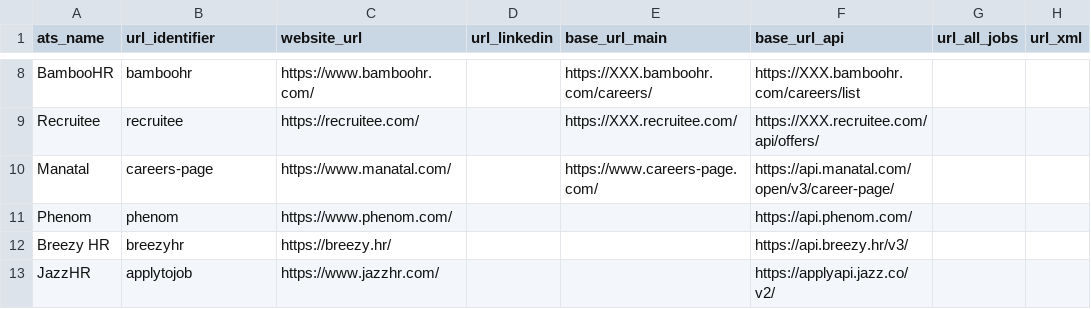
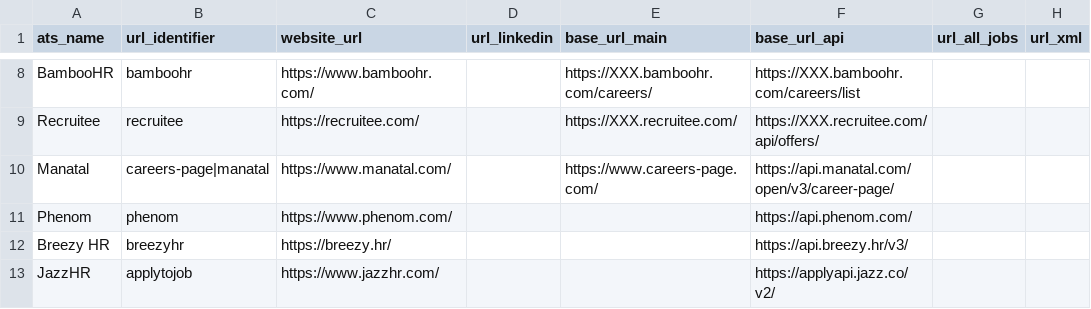
Before and after one commit to Ches-ctrl/Cheddar, a CSV file: storage/csv/ats_systems.csv, drawn as a sheet; only a part is shown, gaps mark what is left out; the diff names each change by its address in the sheet, - before the commit and + after, or states it on an @@ line.

Commit message:
add manatal

```diff
--- a/storage/csv/ats_systems.csv
+++ b/storage/csv/ats_systems.csv
-B10 (url_identifier): careers-page
+B10 (url_identifier): careers-page|manatal
```
